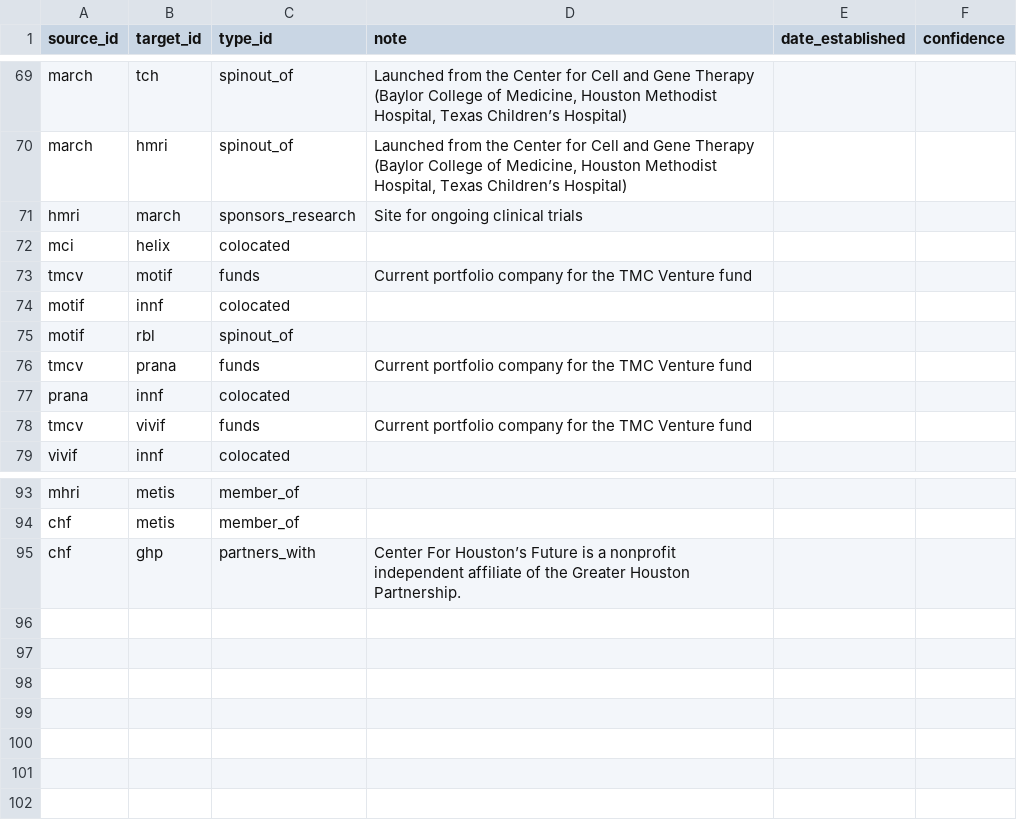
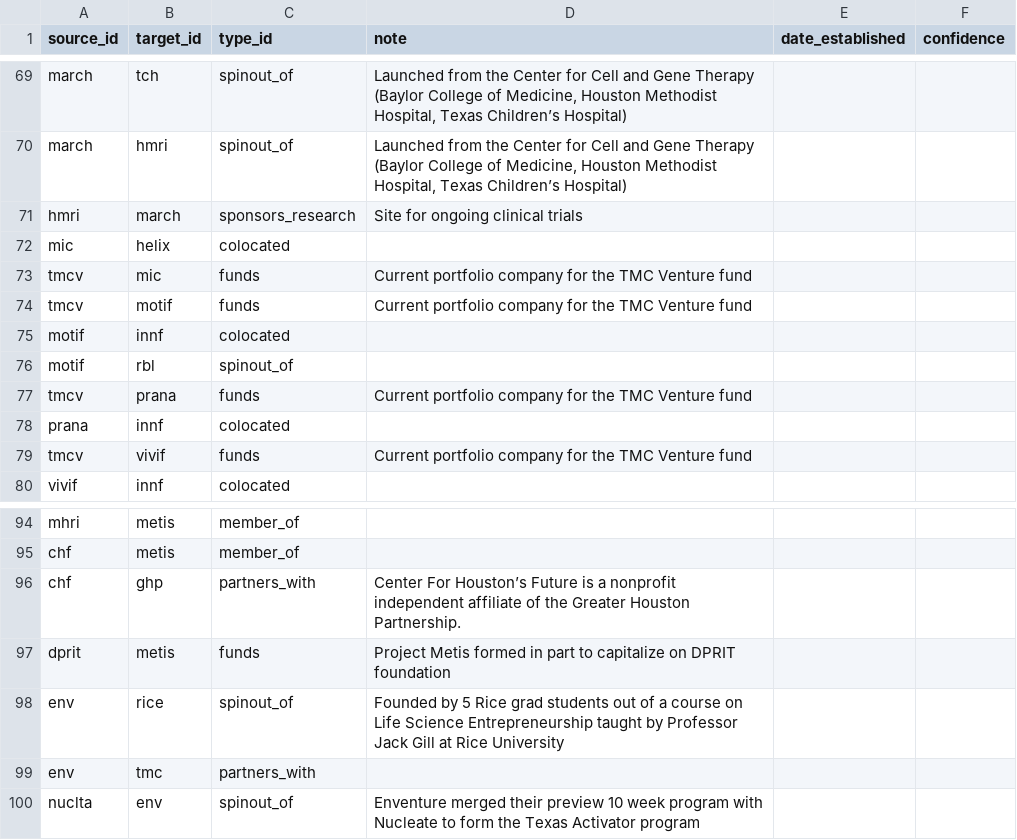
Before and after one commit to kat-does-biotech/houston-biotech-map, a CSV file: data/edges.csv, drawn as a sheet; only a part is shown, gaps mark what is left out.

```diff
--- a/data/edges.csv
+++ b/data/edges.csv
@@ -71,3 +71,4 @@ march,hmri,spinout_of,"Launched from the Center for Cell and Gene Therapy (Baylo
 hmri,march,sponsors_research,Site for ongoing clinical trials,,
-mci,helix,colocated,,,
+mic,helix,colocated,,,
+tmcv,mic,funds,Current portfolio company for the TMC Venture fund,,
 tmcv,motif,funds,Current portfolio company for the TMC Venture fund,,
@@ -95 +96,5 @@ chf,metis,member_of,,,
 chf,ghp,partners_with,Center For Houston’s Future is a nonprofit independent affiliate of the Greater Houston Partnership. ,,
+dprit,metis,funds,Project Metis formed in part to capitalize on DPRIT foundation,,
+env,rice,spinout_of,Founded by 5 Rice grad students out of a course on Life Science Entrepreneurship taught by Professor Jack Gill at Rice University,,
+env ,tmc,partners_with,,,
+nuclta,env,spinout_of,Enventure merged their preview 10 week program with Nucleate to form the Texas Activator program,,
```
Also changed, not shown: data/institutions.csv, 1 other file.
